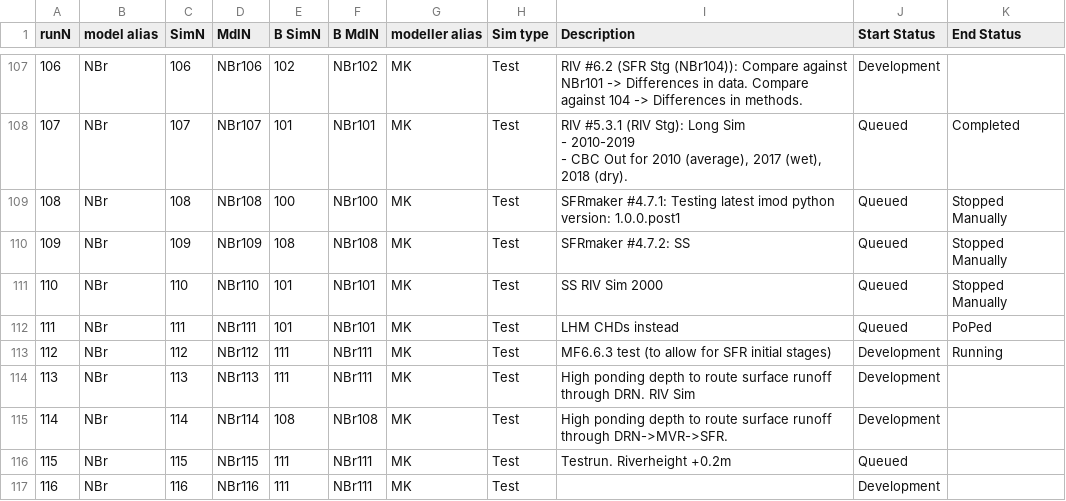
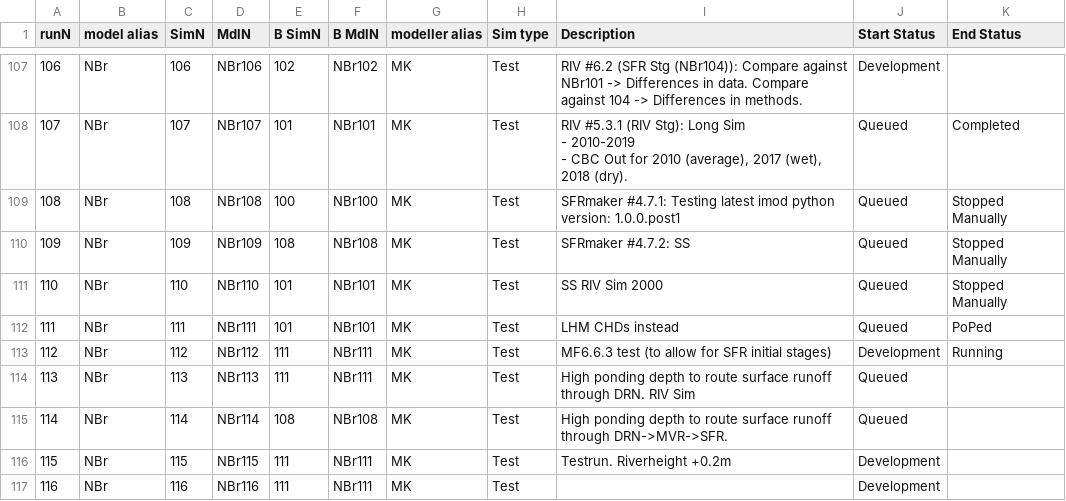
Before and after one commit to Ydrolog/WS_Mdl, a CSV file: Mng/log_Cfg.csv, drawn as a sheet; only a part is shown, gaps mark what is left out; the diff names each change by its address in the sheet, - before the commit and + after, or states it on an @@ line.

```diff
--- a/Mng/log_Cfg.csv
+++ b/Mng/log_Cfg.csv
-J114:J115 (Start Status): Development
+J114:J115 (Start Status): Queued
-J116 (Start Status): Queued
+J116 (Start Status): Development
```
Also changed, not shown: Mng/log_Out.csv, 3 other files.
